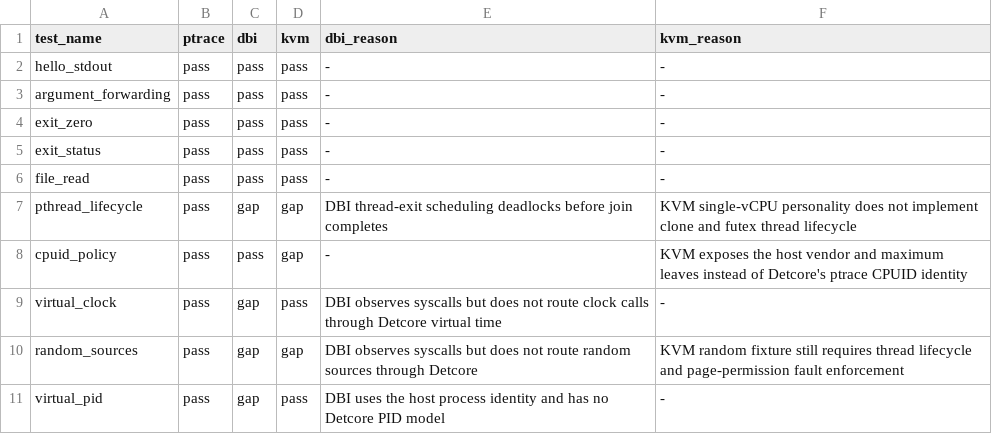
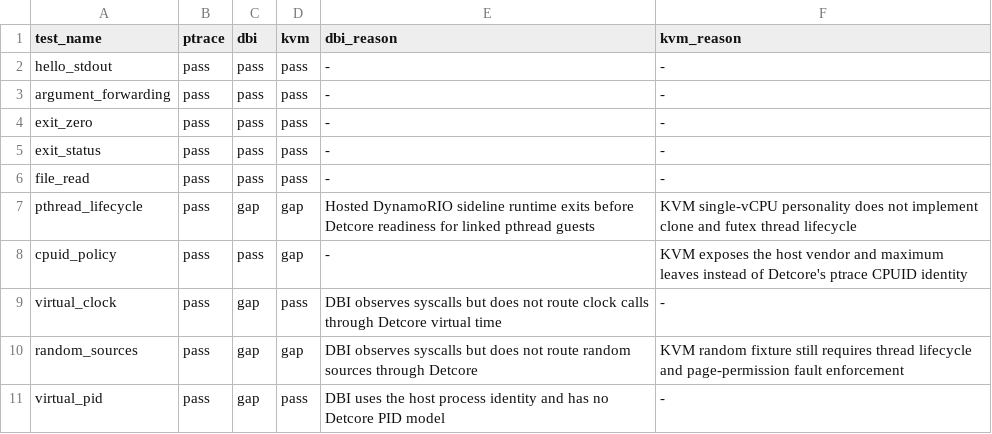
Before and after one commit to facebookexperimental/hermit, a TSV file: experiments/backend-parity_20260722/matrix.tsv, drawn as a sheet.

Commit message:
Register native DBI threads with Detcore (#743)
* Register native DBI threads with Detcore

* Add DBI lifecycle review markers

* Gate native DBI children at their entry block

* Combine DBI lifecycle and virtual identity state

* Pin DBI child-start fallback

* Retry DBI child initialization after parent registration

* Preserve DBI timeout diagnostics

* Pin DBI startup diagnostics

* Capture DBI timeout process state

* Trace DBI timeout threads and PID pressure

* Retry transient DBI runtime bootstrap once

* Pin trace-cleaned DBI bootstrap fix

* Start DBI runtime after application startup

* Isolate pthread lifecycle from PIE startup

* Document hosted DBI pthread startup gap

* Pin combined Reverie DBI startup fix

---------

Co-authored-by: Ryan Newton <rrnewton@users.noreply.github.com>

```diff
--- a/experiments/backend-parity_20260722/matrix.tsv
+++ b/experiments/backend-parity_20260722/matrix.tsv
@@ -6,3 +6,3 @@ exit_status	pass	pass	pass	-	-
 file_read	pass	pass	pass	-	-
-pthread_lifecycle	pass	gap	gap	DBI thread-exit scheduling deadlocks before join completes	KVM single-vCPU personality does not implement clone and futex thread lifecycle
+pthread_lifecycle	pass	gap	gap	Hosted DynamoRIO sideline runtime exits before Detcore readiness for linked pthread guests	KVM single-vCPU personality does not implement clone and futex thread lifecycle
 cpuid_policy	pass	pass	gap	-	KVM exposes the host vendor and maximum leaves instead of Detcore's ptrace CPUID identity
```
Also changed, not shown: 12 other files.
